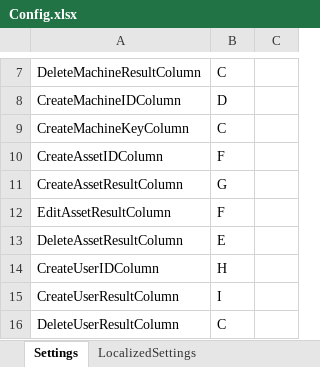
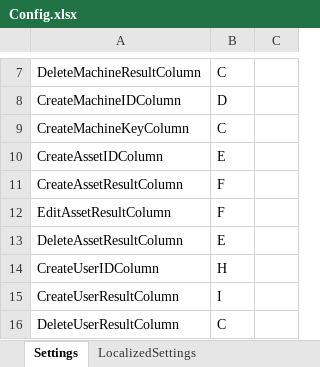
Before and after one commit to UiPath-Services/OrchestratorManager, an Excel workbook: Config/Config.xlsx, sheet Settings, drawn as a sheet; only a part is shown, gaps mark what is left out; values as stored, in another font and other column widths than the file's, no borders; table styles not drawn; the diff names each change by its address in the sheet, - before the commit and + after, or states it on an @@ line.

```diff
--- a/Config/Config.xlsx (sheet Settings)
+++ b/Config/Config.xlsx (sheet Settings)
-B10: F
+B10: E
-B11: G
+B11: F
```
Also changed, not shown: sheet LocalizedSettings, Config/JA/アセット.xlsx, Config/JA/ユーザー.xlsx, 9 other files.
